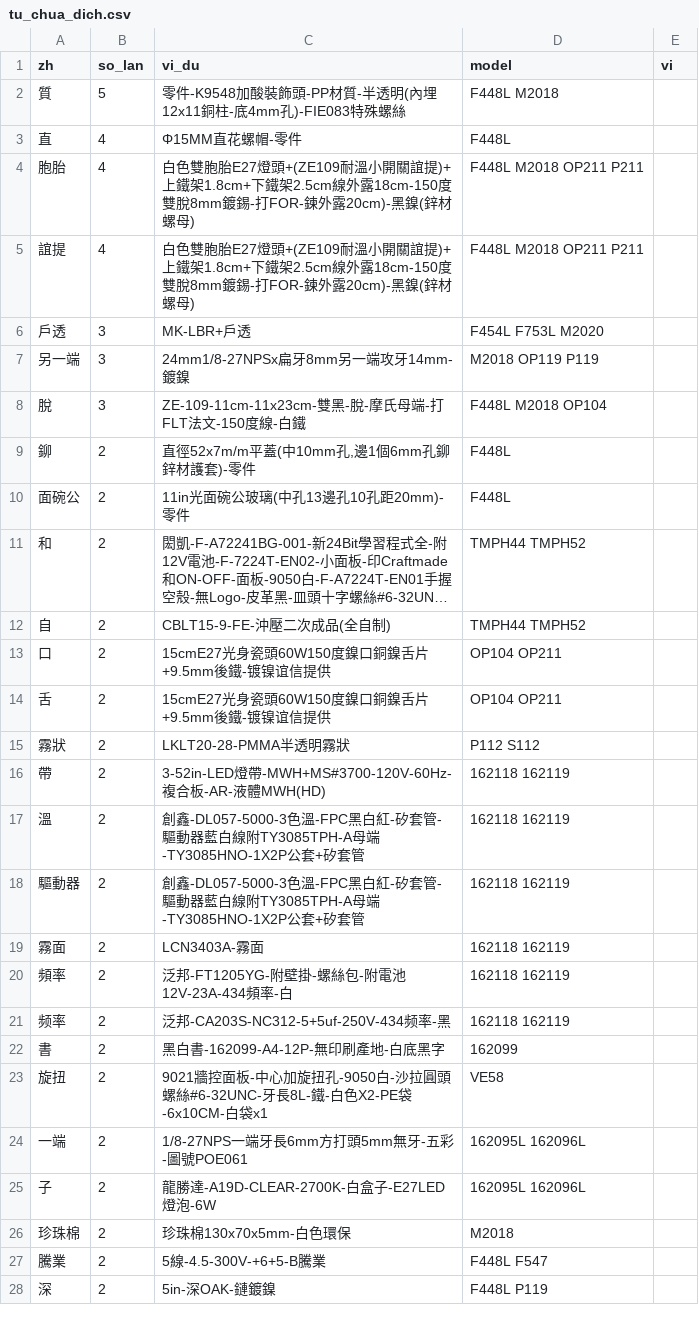
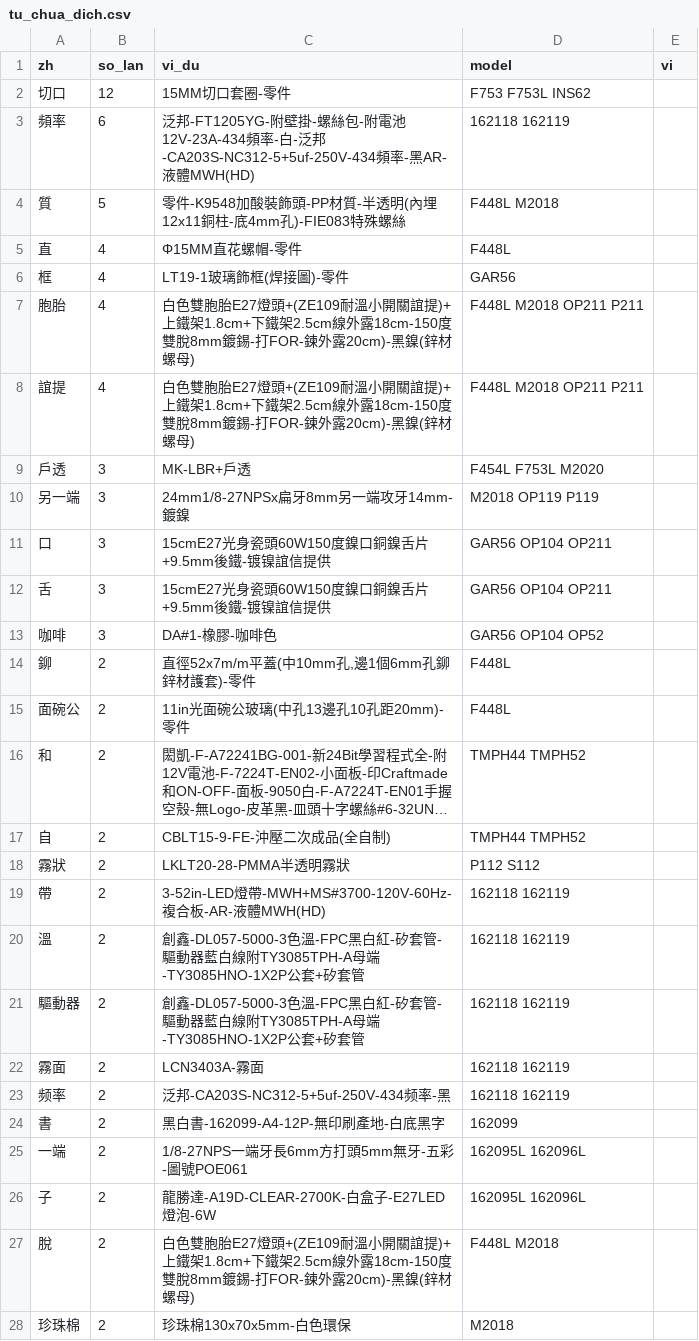
Before and after one commit to yuanlongfan/BOM-LOOKUP, a CSV file: tools/tu_chua_dich.csv, drawn as a sheet; only a part is shown; the shorter side is filled out with more unchanged rows; long unchanged cells end in …; the diff covers the shown part only.

```diff
--- a/tools/tu_chua_dich.csv
+++ b/tools/tu_chua_dich.csv
@@ -1,4 +1,7 @@
 zh,so_lan,vi_du,model,vi
+切口,12,15MM切口套圈-零件,F753 F753L INS62,
+頻率,6,泛邦-FT1205YG-附壁掛-螺絲包-附電池12V-23A-434頻率-白-泛邦-CA203S-NC312-5+5uf-250V-434頻率-黑AR-液體MWH(HD),162118 162119,
 質,5,零件-K9548加酸裝飾頭-PP材質-半透明(內埋12x11銅柱-底4mm孔)-FIE083特殊螺絲,F448L M2018,
 直,4,Φ15MM直花螺帽-零件,F448L,
+框,4,LT19-1玻璃飾框(焊接圖)-零件,GAR56,
 胞胎,4,白色雙胞胎E27燈頭+(ZE109耐溫小開關誼提)+上鐵架1.8cm+下鐵架2.5cm線外露18cm-150度雙脫8mm鍍錫-打FOR-鍊外露20cm)-黑鎳(鋅材螺母),F448L M2018 OP211 P211,
@@ -7,3 +10,5 @@
 另一端,3,24mm1/8-27NPSx扁牙8mm另一端攻牙14mm-鍍鎳,M2018 OP119 P119,
-脫,3,ZE-109-11cm-11x23cm-雙黑-脫-摩氏母端-打FLT法文-150度線-白鐵,F448L M2018 OP104,
+口,3,15cmE27光身瓷頭60W150度鎳口銅鎳舌片+9.5mm後鐵-镀镍誼信提供,GAR56 OP104 OP211,
+舌,3,15cmE27光身瓷頭60W150度鎳口銅鎳舌片+9.5mm後鐵-镀镍誼信提供,GAR56 OP104 OP211,
+咖啡,3,DA#1-橡膠-咖啡色,GAR56 OP104 OP52,
 鉚,2,"直徑52x7m/m平蓋(中10mm孔,邊1個6mm孔鉚鋅材護套)-零件",F448L,
@@ -12,4 +17,2 @@
 自,2,CBLT15-9-FE-沖壓二次成品(全自制),TMPH44 TMPH52,
-口,2,15cmE27光身瓷頭60W150度鎳口銅鎳舌片+9.5mm後鐵-镀镍谊信提供,OP104 OP211,
-舌,2,15cmE27光身瓷頭60W150度鎳口銅鎳舌片+9.5mm後鐵-镀镍谊信提供,OP104 OP211,
 霧狀,2,LKLT20-28-PMMA半透明霧狀,P112 S112,
@@ -19,8 +22,7 @@
 霧面,2,LCN3403A-霧面,162118 162119,
-頻率,2,泛邦-FT1205YG-附壁掛-螺絲包-附電池12V-23A-434頻率-白,162118 162119,
 频率,2,泛邦-CA203S-NC312-5+5uf-250V-434频率-黑,162118 162119,
 書,2,黑白書-162099-A4-12P-無印刷產地-白底黑字,162099,
-旋扭,2,9021牆控面板-中心加旋扭孔-9050白-沙拉圓頭螺絲#6-32UNC-牙長8L-鐵-白色X2-PE袋-6x10CM-白袋x1,VE58,
 一端,2,1/8-27NPS一端牙長6mm方打頭5mm無牙-五彩-圖號POE061,162095L 162096L,
 子,2,龍勝達-A19D-CLEAR-2700K-白盒子-E27LED燈泡-6W,162095L 162096L,
+脫,2,白色雙胞胎E27燈頭+(ZE109耐溫小開關誼提)+上鐵架1.8cm+下鐵架2.5cm線外露18cm-150度雙脫8mm鍍錫-打FOR-鍊外露20cm)-黑鎳(鋅材螺母),F448L M2018,
 珍珠棉,2,珍珠棉130x70x5mm-白色環保,M2018,
```
Also changed, not shown: 7 added rows, 6 removed rows and 7 edited cells elsewhere in this file, 2 other files.
